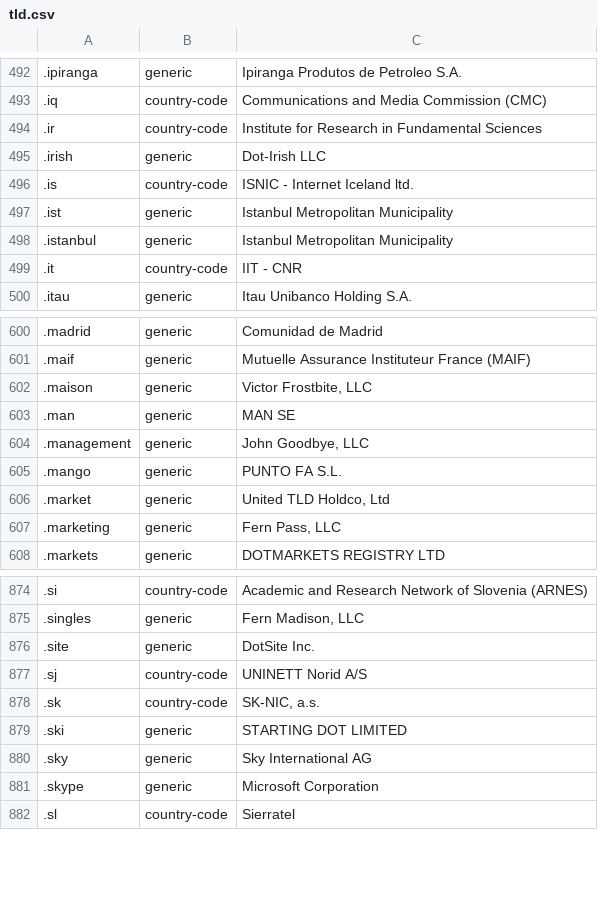
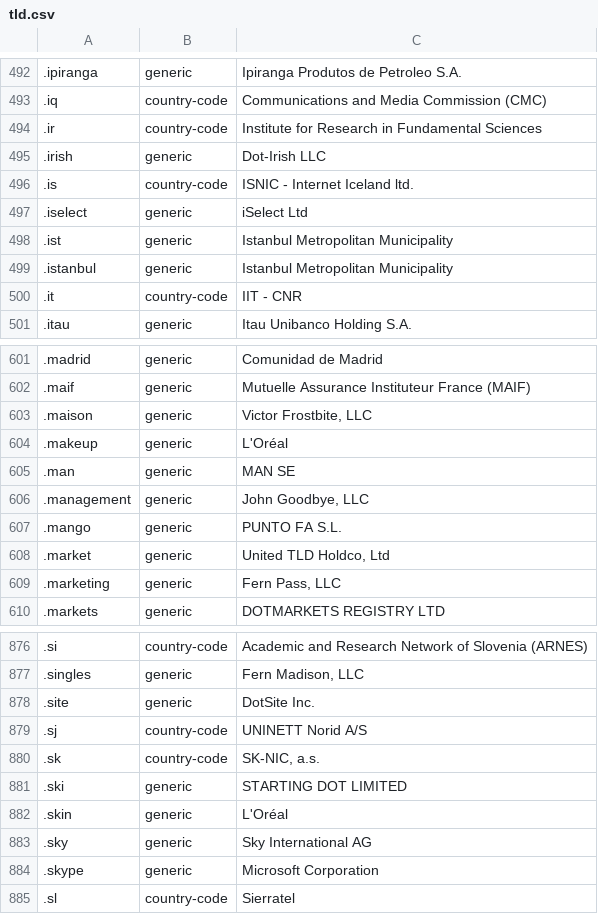
Before and after one commit to nojimage/tld-crawler, a CSV file: data/tld.csv, drawn as a sheet; only a part is shown, gaps mark what is left out; the diff names each change by its address in the sheet, - before the commit and + after, or states it on an @@ line.

```diff
--- a/data/tld.csv
+++ b/data/tld.csv
+row 497: .iselect | generic | iSelect Ltd
+row 604: .makeup | generic | L'Oréal
+row 882: .skin | generic | L'Oréal
```
Also changed, not shown: 3 other files.
